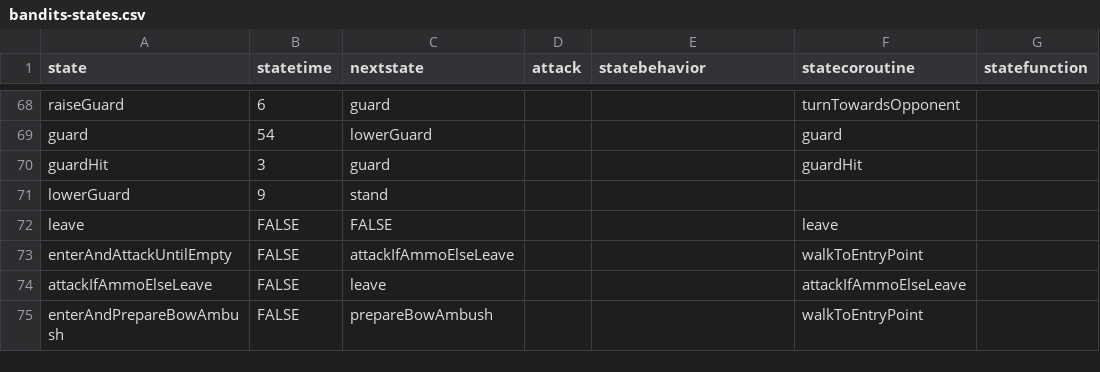
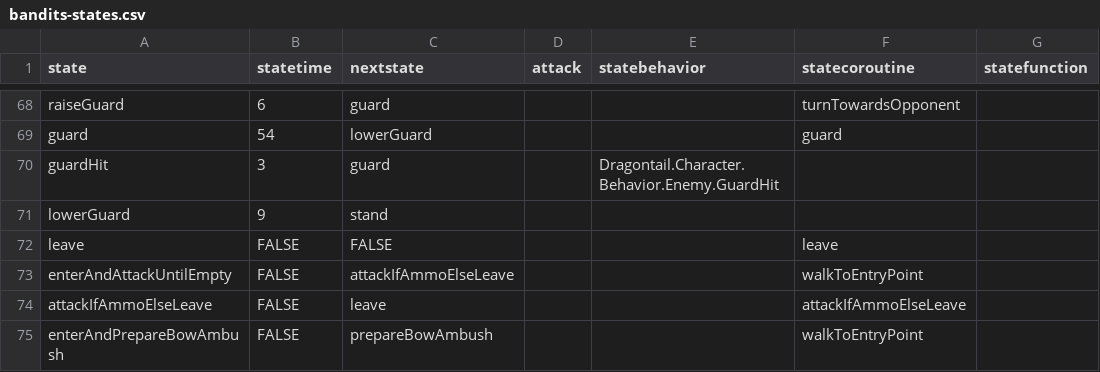
Before and after one commit to IoriBranford/dragontail, a CSV file: game/data/database/bandits-states.csv, drawn as a sheet; only a part is shown, gaps mark what is left out; the diff names each change by its address in the sheet, - before the commit and + after, or states it on an @@ line.

```diff
--- a/game/data/database/bandits-states.csv
+++ b/game/data/database/bandits-states.csv
-E70 (statebehavior): (empty)
+E70 (statebehavior): Dragontail.Character.Behavior.Enemy.GuardHit
-F70 (statecoroutine): guardHit
+F70 (statecoroutine): (empty)
```
Also changed, not shown: game/data/database/bandits-properties.csv, 1 other file.
